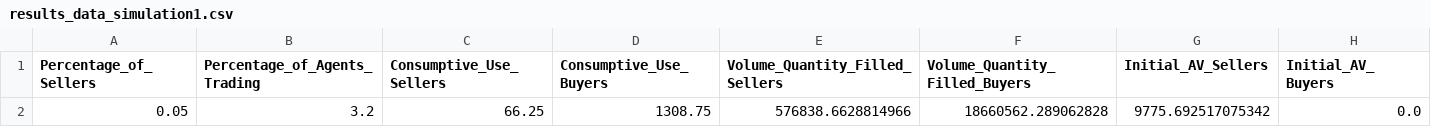
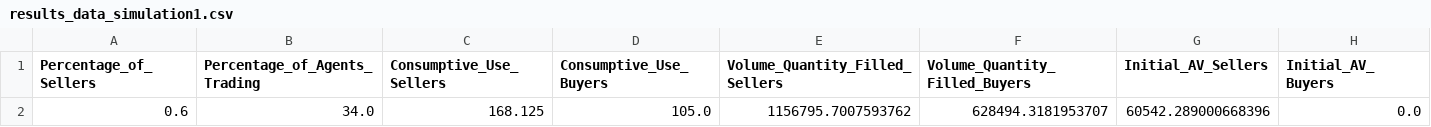
Before and after one commit to jgifford01/WaterMarket_ABM, a CSV file: results_data_simulation1.csv, drawn as a sheet; removed rows and columns are numbered as before the commit, all else as after; the diff names each change by its address in the sheet, - before the commit and + after, or states it on an @@ line.

```diff
--- a/results_data_simulation1.csv
+++ b/results_data_simulation1.csv
-row 2: 0.05 | 3.2 | 66.25 | 1308.75 | 576838.6628814966 | 18660562.289062828 | 9775.692517075342 | 0.0
+row 2: 0.6 | 34.0 | 168.125 | 105.0 | 1156795.7007593762 | 628494.3181953707 | 60542.289000668396 | 0.0
```
Also changed, not shown: 2 other files.
